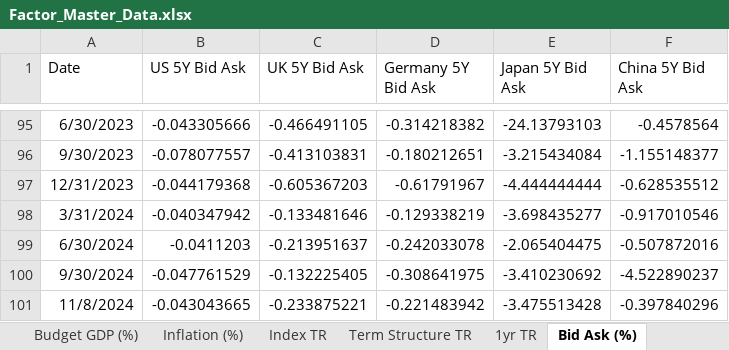
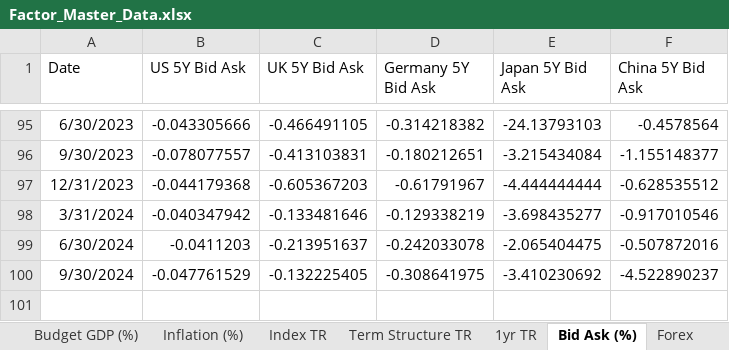
Before and after one commit to jimburrill/MF772, an Excel workbook: Data/Factor_Master_Data.xlsx, sheet Bid Ask (%), drawn as a sheet; only a part is shown, gaps mark what is left out; values as stored, in another font and other column widths than the file's, no borders; the diff names each change by its address in the sheet, - before the commit and + after, or states it on an @@ line.

```diff
--- a/Data/Factor_Master_Data.xlsx (sheet Bid Ask (%))
+++ b/Data/Factor_Master_Data.xlsx (sheet Bid Ask (%))
+sheet tab: Forex
-row 101: 11/8/2024 | -0.043043665 | -0.233875221 | -0.221483942 | -3.475513428 | -0.397840296
```
Also changed, not shown: sheet 1yr TR, sheet Term Structure TR, sheet Macro Uncertainty TR, sheet Inflation (%).
